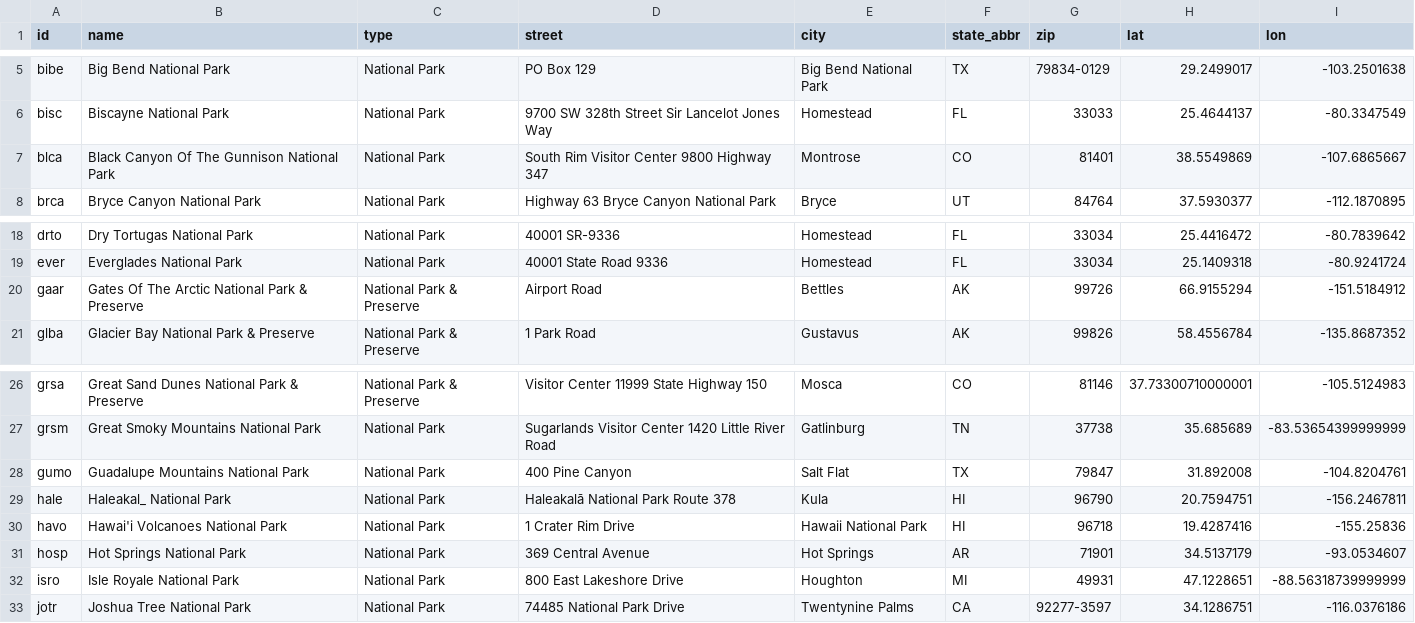
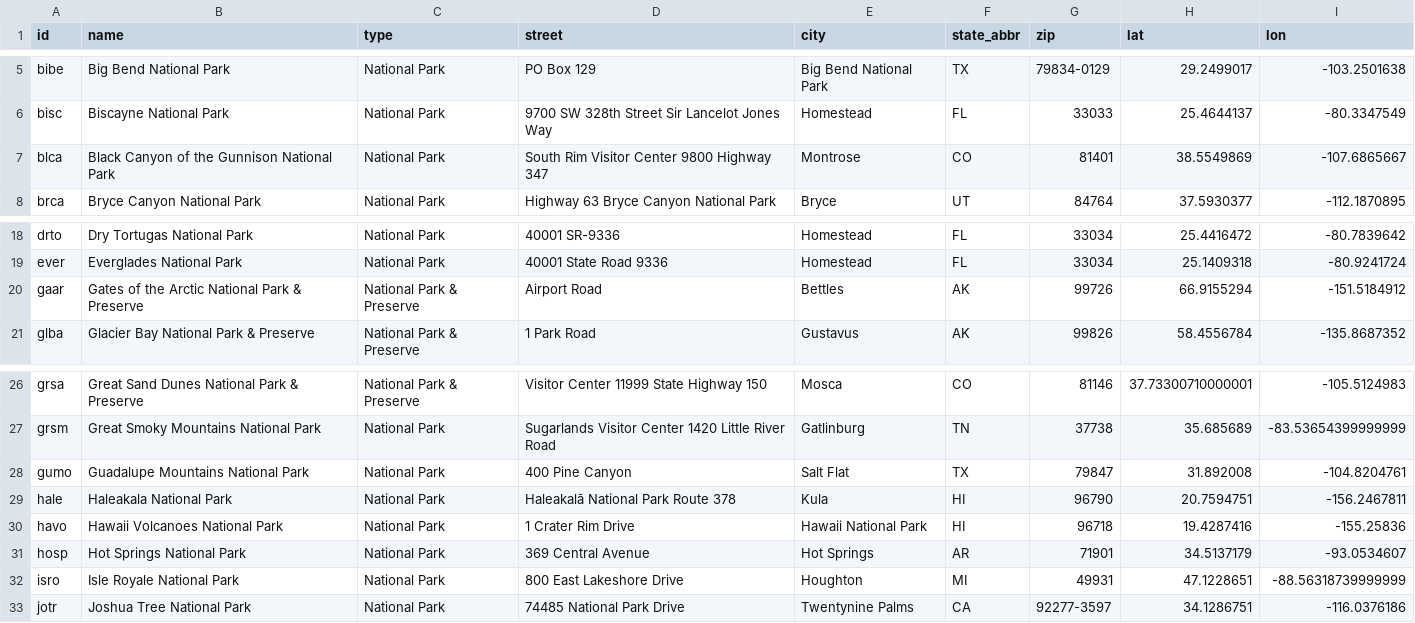
Before and after one commit to tanykim/parcs-and-rec, a CSV file: data-generation/csv/national_parks_location.csv, drawn as a sheet; only a part is shown, gaps mark what is left out.

Commit message:
Add national parks size data and vis

```diff
--- a/data-generation/csv/national_parks_location.csv
+++ b/data-generation/csv/national_parks_location.csv
@@ -6,3 +6,3 @@ bibe,Big Bend National Park,National Park,PO Box 129,Big Bend National Park,TX,7
 bisc,Biscayne National Park,National Park,9700 SW 328th Street Sir Lancelot Jones Way,Homestead,FL,33033,25.4644137,-80.3347549
-blca,Black Canyon Of The Gunnison National Park,National Park,South Rim Visitor Center 9800 Highway 347,Montrose,CO,81401,38.5549869,-107.6865667
+blca,Black Canyon of the Gunnison National Park,National Park,South Rim Visitor Center 9800 Highway 347,Montrose,CO,81401,38.5549869,-107.6865667
 brca,Bryce Canyon National Park,National Park,Highway 63  Bryce Canyon National Park,Bryce,UT,84764,37.5930377,-112.1870895
@@ -19,3 +19,3 @@ drto,Dry Tortugas National Park,National Park,40001 SR-9336,Homestead,FL,33034,2
 ever,Everglades National Park,National Park,40001 State Road 9336,Homestead,FL,33034,25.1409318,-80.9241724
-gaar,Gates Of The Arctic National Park & Preserve,National Park & Preserve,Airport Road,Bettles,AK,99726,66.9155294,-151.5184912
+gaar,Gates of the Arctic National Park & Preserve,National Park & Preserve,Airport Road,Bettles,AK,99726,66.9155294,-151.5184912
 glba,Glacier Bay National Park & Preserve,National Park & Preserve,1 Park Road,Gustavus,AK,99826,58.4556784,-135.8687352
@@ -28,4 +28,4 @@ grsm,Great Smoky Mountains National Park,National Park,Sugarlands Visitor Center
 gumo,Guadalupe Mountains National Park,National Park,400 Pine Canyon,Salt Flat,TX,79847,31.892008,-104.8204761
-hale,Haleakal_ National Park,National Park,Haleakalā National Park  Route 378,Kula,HI,96790,20.7594751,-156.2467811
-havo,Hawai'i Volcanoes National Park,National Park,1 Crater Rim Drive,Hawaii National Park,HI,96718,19.4287416,-155.25836
+hale,Haleakala National Park,National Park,Haleakalā National Park  Route 378,Kula,HI,96790,20.7594751,-156.2467811
+havo,Hawaii Volcanoes National Park,National Park,1 Crater Rim Drive,Hawaii National Park,HI,96718,19.4287416,-155.25836
 hosp,Hot Springs National Park,National Park,369 Central Avenue,Hot Springs,AR,71901,34.5137179,-93.0534607
```
Also changed, not shown: 7 other files.
